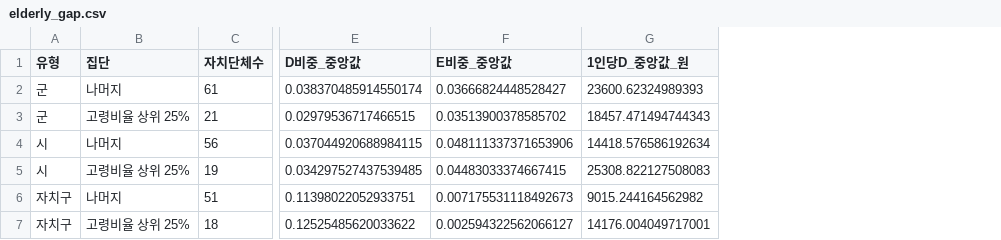
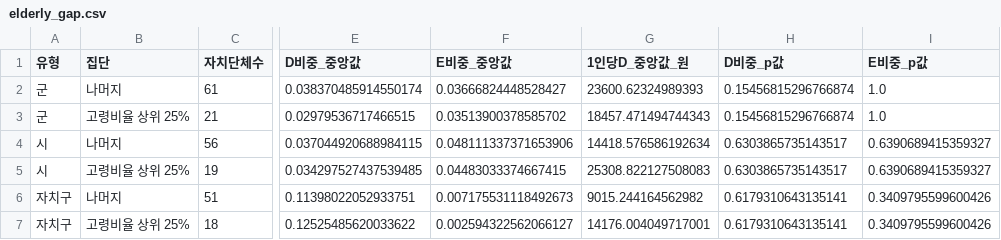
Before and after one commit to rudgns328/transport-budget-audit, a CSV file: outputs/indicators/elderly_gap.csv, drawn as a sheet; only a part is shown, gaps mark what is left out; the diff names each change by its address in the sheet, - before the commit and + after, or states it on an @@ line.

```diff
--- a/outputs/indicators/elderly_gap.csv
+++ b/outputs/indicators/elderly_gap.csv
+column H (D비중_p값), rows 2-7: 0.15456815296766874 | 0.15456815296766874 | 0.6303865735143517 | 0.6303865735143517 | 0.6179310643135141 | 0.6179310643135141
+column I (E비중_p값), rows 2-7: 1.0 | 1.0 | 0.6390689415359327 | 0.6390689415359327 | 0.3409795599600426 | 0.3409795599600426
```
Also changed, not shown: outputs/indicators/execution_rate.csv, 8 other files.
